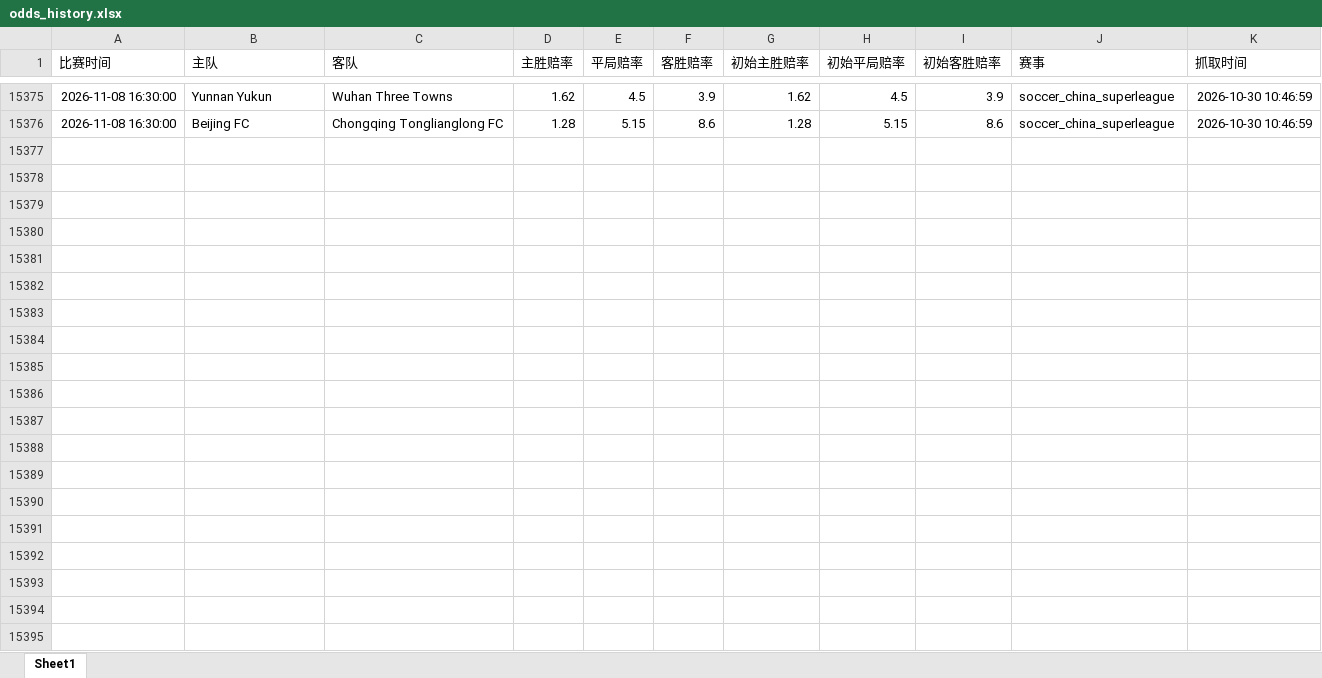
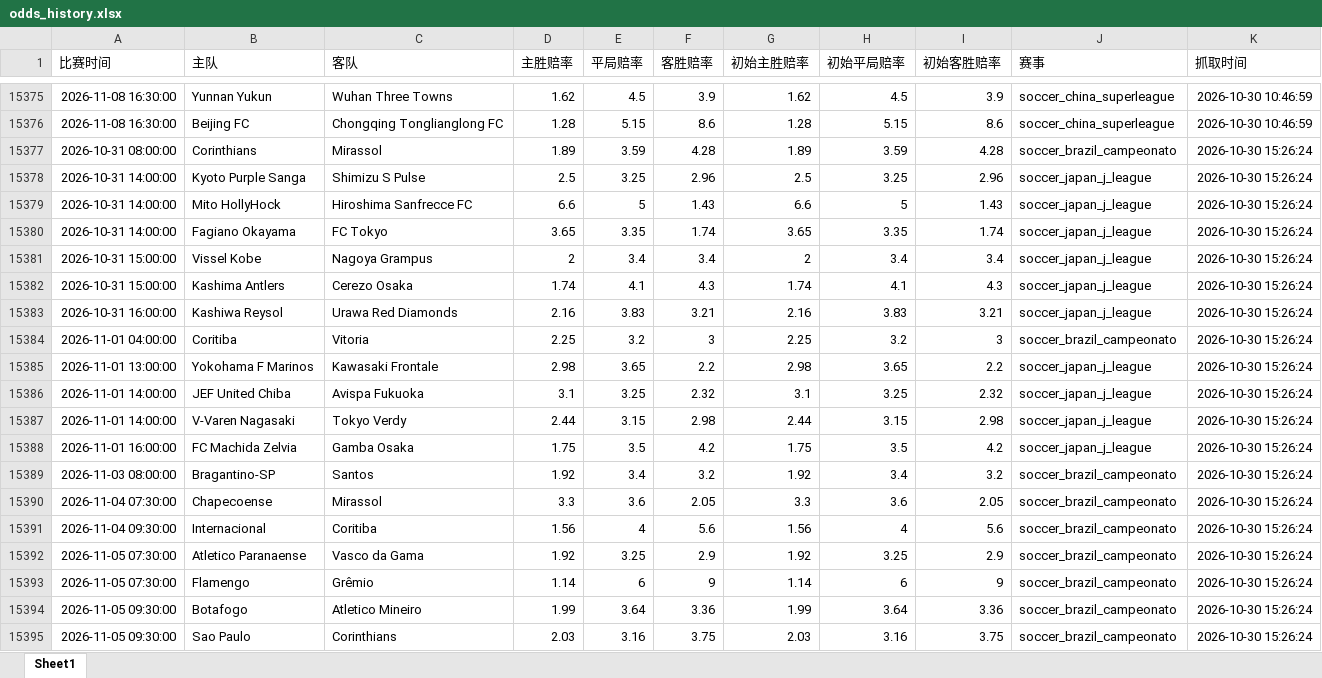
Before and after one commit to mynametengfei-coder/football_model, an Excel workbook: odds_history.xlsx, sheet Sheet1, drawn as a sheet; only a part is shown, gaps mark what is left out; values as stored, in another font and other column widths than the file's, no borders; the diff covers the shown part only; the diff names each change by its address in the sheet, - before the commit and + after, or states it on an @@ line.

```diff
--- a/odds_history.xlsx (sheet Sheet1)
+++ b/odds_history.xlsx (sheet Sheet1)
+row 15377: 2026-10-31 08:00:00 | Corinthians | Mirassol | 1.89 | 3.59 | 4.28 | 1.89 | 3.59 | 4.28 | soccer_brazil_campeonato | 2026-10-30 15:26:24
+row 15378: 2026-10-31 14:00:00 | Kyoto Purple Sanga | Shimizu S Pulse | 2.5 | 3.25 | 2.96 | 2.5 | 3.25 | 2.96 | soccer_japan_j_league | 2026-10-30 15:26:24
+row 15379: 2026-10-31 14:00:00 | Mito HollyHock | Hiroshima Sanfrecce FC | 6.6 | 5 | 1.43 | 6.6 | 5 | 1.43 | soccer_japan_j_league | 2026-10-30 15:26:24
+row 15380: 2026-10-31 14:00:00 | Fagiano Okayama | FC Tokyo | 3.65 | 3.35 | 1.74 | 3.65 | 3.35 | 1.74 | soccer_japan_j_league | 2026-10-30 15:26:24
+row 15381: 2026-10-31 15:00:00 | Vissel Kobe | Nagoya Grampus | 2 | 3.4 | 3.4 | 2 | 3.4 | 3.4 | soccer_japan_j_league | 2026-10-30 15:26:24
+row 15382: 2026-10-31 15:00:00 | Kashima Antlers | Cerezo Osaka | 1.74 | 4.1 | 4.3 | 1.74 | 4.1 | 4.3 | soccer_japan_j_league | 2026-10-30 15:26:24
+row 15383: 2026-10-31 16:00:00 | Kashiwa Reysol | Urawa Red Diamonds | 2.16 | 3.83 | 3.21 | 2.16 | 3.83 | 3.21 | soccer_japan_j_league | 2026-10-30 15:26:24
+row 15384: 2026-11-01 04:00:00 | Coritiba | Vitoria | 2.25 | 3.2 | 3 | 2.25 | 3.2 | 3 | soccer_brazil_campeonato | 2026-10-30 15:26:24
+row 15385: 2026-11-01 13:00:00 | Yokohama F Marinos | Kawasaki Frontale | 2.98 | 3.65 | 2.2 | 2.98 | 3.65 | 2.2 | soccer_japan_j_league | 2026-10-30 15:26:24
+row 15386: 2026-11-01 14:00:00 | JEF United Chiba | Avispa Fukuoka | 3.1 | 3.25 | 2.32 | 3.1 | 3.25 | 2.32 | soccer_japan_j_league | 2026-10-30 15:26:24
+row 15387: 2026-11-01 14:00:00 | V-Varen Nagasaki | Tokyo Verdy | 2.44 | 3.15 | 2.98 | 2.44 | 3.15 | 2.98 | soccer_japan_j_league | 2026-10-30 15:26:24
+row 15388: 2026-11-01 16:00:00 | FC Machida Zelvia | Gamba Osaka | 1.75 | 3.5 | 4.2 | 1.75 | 3.5 | 4.2 | soccer_japan_j_league | 2026-10-30 15:26:24
+row 15389: 2026-11-03 08:00:00 | Bragantino-SP | Santos | 1.92 | 3.4 | 3.2 | 1.92 | 3.4 | 3.2 | soccer_brazil_campeonato | 2026-10-30 15:26:24
+row 15390: 2026-11-04 07:30:00 | Chapecoense | Mirassol | 3.3 | 3.6 | 2.05 | 3.3 | 3.6 | 2.05 | soccer_brazil_campeonato | 2026-10-30 15:26:24
+row 15391: 2026-11-04 09:30:00 | Internacional | Coritiba | 1.56 | 4 | 5.6 | 1.56 | 4 | 5.6 | soccer_brazil_campeonato | 2026-10-30 15:26:24
+row 15392: 2026-11-05 07:30:00 | Atletico Paranaense | Vasco da Gama | 1.92 | 3.25 | 2.9 | 1.92 | 3.25 | 2.9 | soccer_brazil_campeonato | 2026-10-30 15:26:24
+row 15393: 2026-11-05 07:30:00 | Flamengo | Grêmio | 1.14 | 6 | 9 | 1.14 | 6 | 9 | soccer_brazil_campeonato | 2026-10-30 15:26:24
+row 15394: 2026-11-05 09:30:00 | Botafogo | Atletico Mineiro | 1.99 | 3.64 | 3.36 | 1.99 | 3.64 | 3.36 | soccer_brazil_campeonato | 2026-10-30 15:26:24
+row 15395: 2026-11-05 09:30:00 | Sao Paulo | Corinthians | 2.03 | 3.16 | 3.75 | 2.03 | 3.16 | 3.75 | soccer_brazil_campeonato | 2026-10-30 15:26:24
```
Also changed, not shown: 11 added rows elsewhere in this sheet, matches_with_odds.xlsx.
